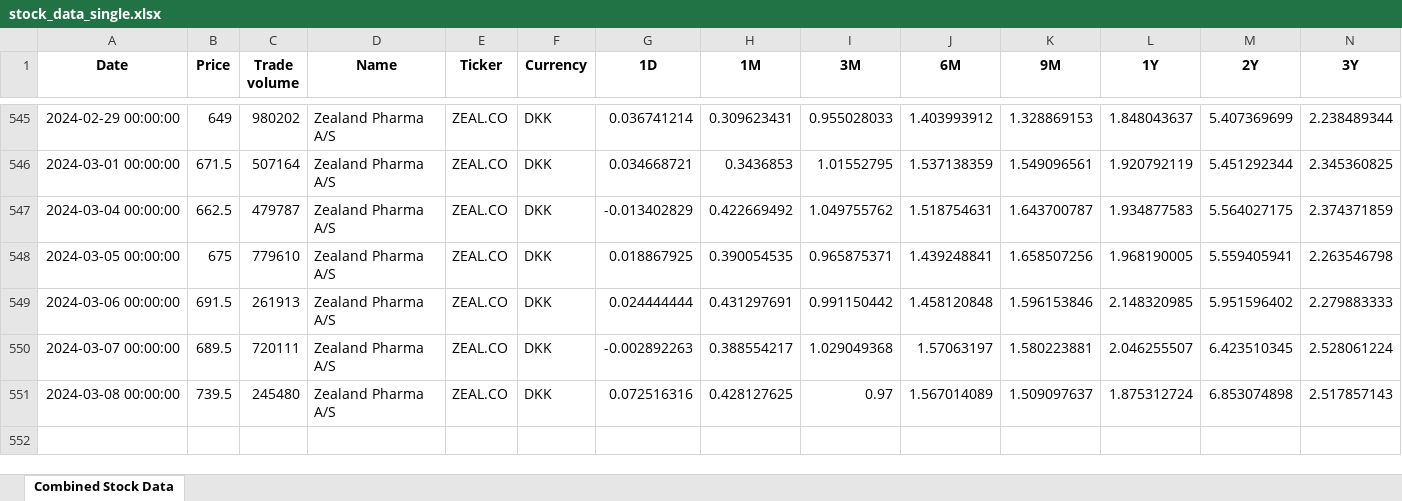
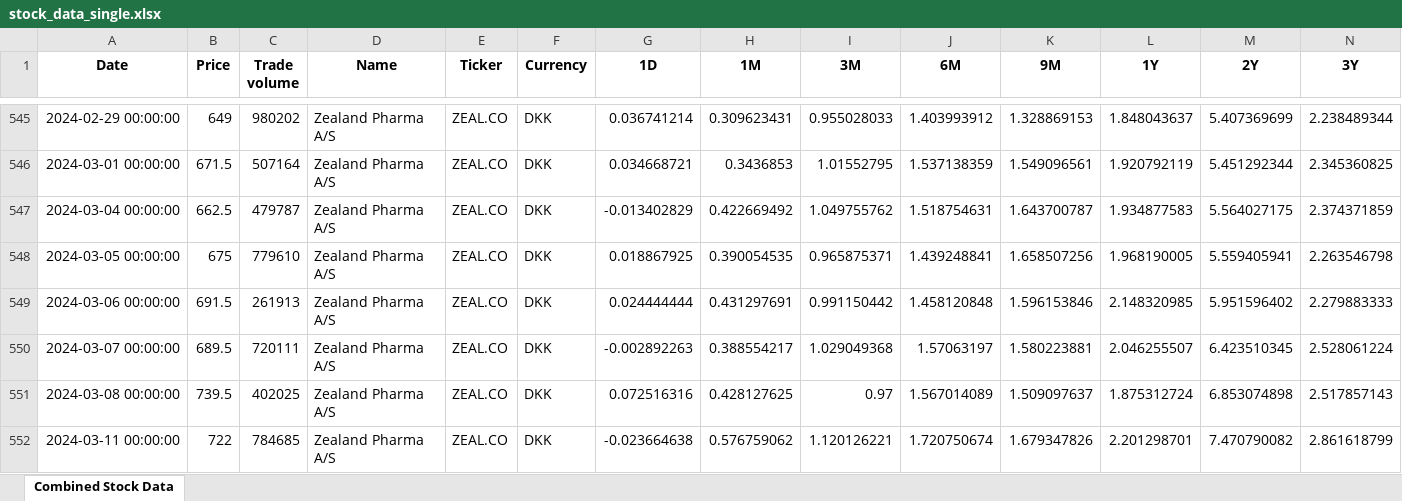
Before and after one commit to Joerndm/stock_portefolio_builder, an Excel workbook: stock_data_single.xlsx, sheet Combined Stock Data, drawn as a sheet; only a part is shown, gaps mark what is left out; values as stored, in another font and other column widths than the file's, no borders; rows hold the shown columns only; the diff names each change by its address in the sheet, - before the commit and + after, or states it on an @@ line.

```diff
--- a/stock_data_single.xlsx (sheet Combined Stock Data)
+++ b/stock_data_single.xlsx (sheet Combined Stock Data)
-C551 (Trade volume): 245480
+C551 (Trade volume): 402025
+row 552: 2024-03-11 00:00:00 | 722 | 784685 | Zealand Pharma A/S | ZEAL.CO | DKK | -0.023664638 | 0.576759062 | 1.120126221 | 1.720750674 | 1.679347826 | 2.201298701 | 7.470790082 | 2.861618799
```
Also changed, not shown: 25 other files.
